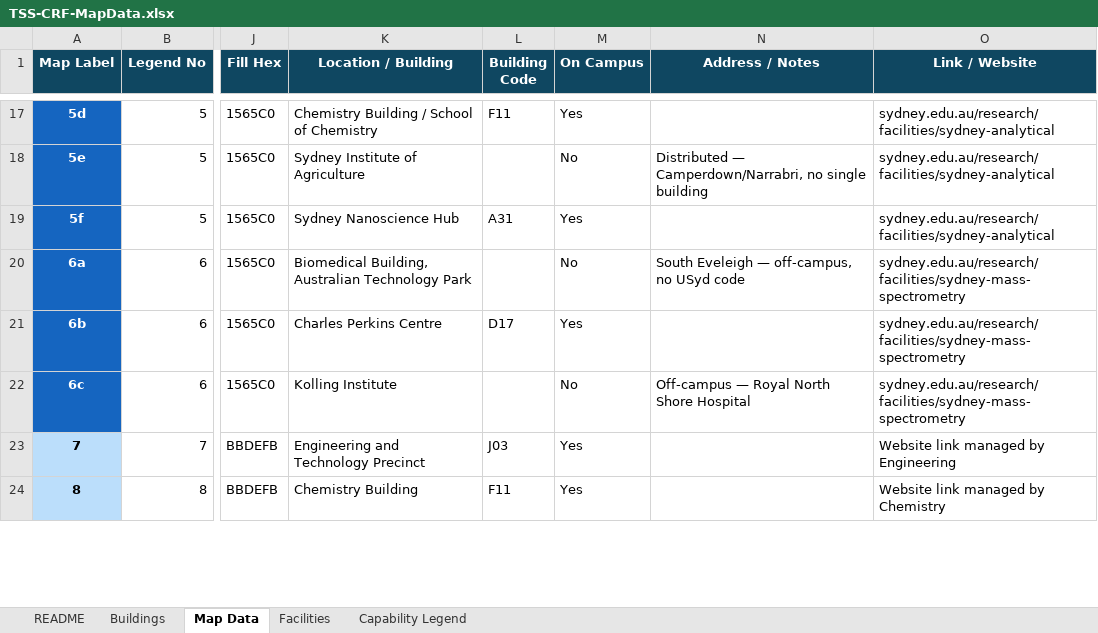
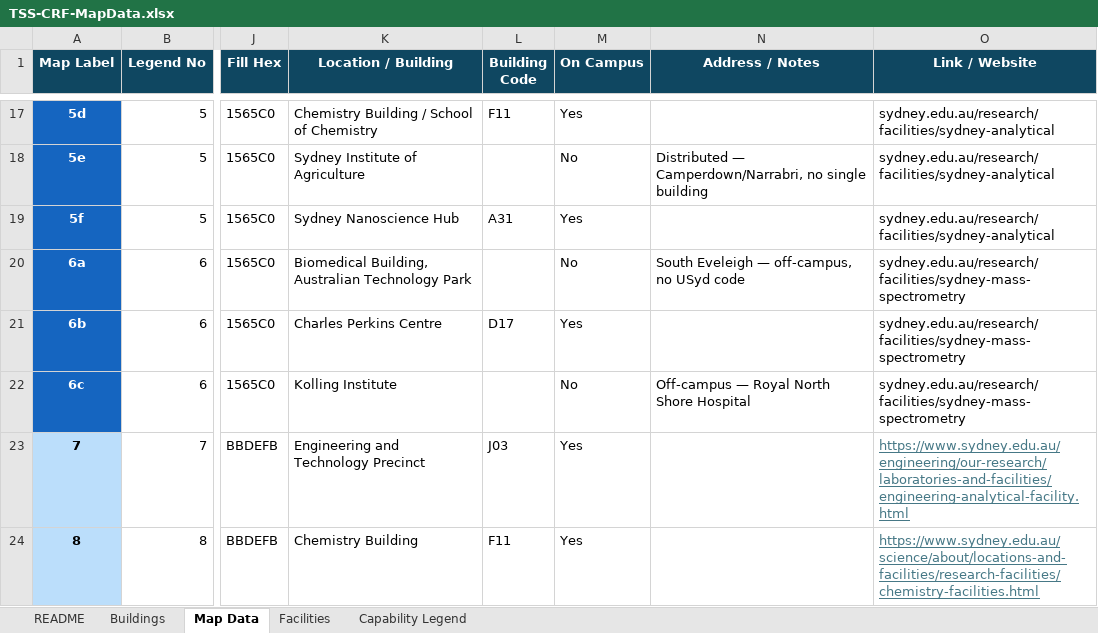
Before and after one commit to cwkendall/usyd-map-tss, an Excel workbook: TSS-CRF-MapData.xlsx, sheet Map Data, drawn as a sheet; only a part is shown, gaps mark what is left out; values as stored, in another font and other column widths than the file's, no borders; the diff covers the shown part only; the diff names each change by its address in the sheet, - before the commit and + after, or states it on an @@ line.

Commit message:
Update facilities map data

```diff
--- a/TSS-CRF-MapData.xlsx (sheet Map Data)
+++ b/TSS-CRF-MapData.xlsx (sheet Map Data)
-O23 (Link / Website): Website link managed by Engineering
+O23 (Link / Website): https://www.sydney.edu.au/engineering/our-research/laboratories-and-facilities/engineering-analytical-facility.html
@@ O23:O24 underline: off → on, text colour: black → #467886 @@
-O24 (Link / Website): Website link managed by Chemistry
+O24 (Link / Website): https://www.sydney.edu.au/science/about/locations-and-facilities/research-facilities/chemistry-facilities.html
```
Also changed, not shown: 1 added row, 1 removed row, 8 edited cells and cell formats elsewhere in this sheet, sheet Facilities, sheet Capability Legend, sheet Buildings.
